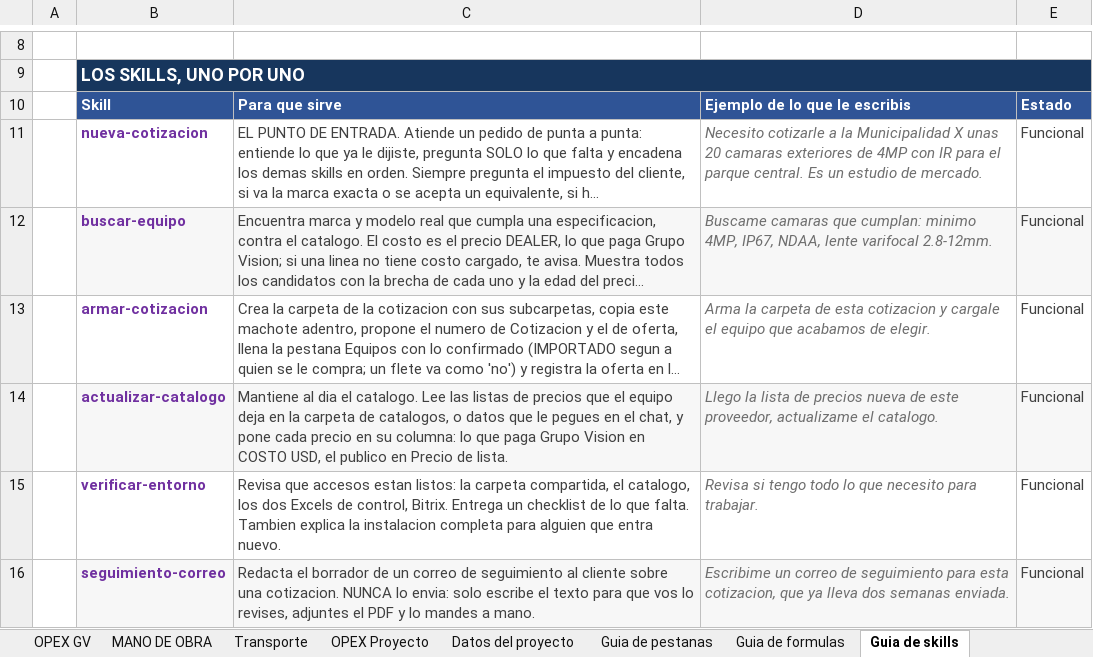
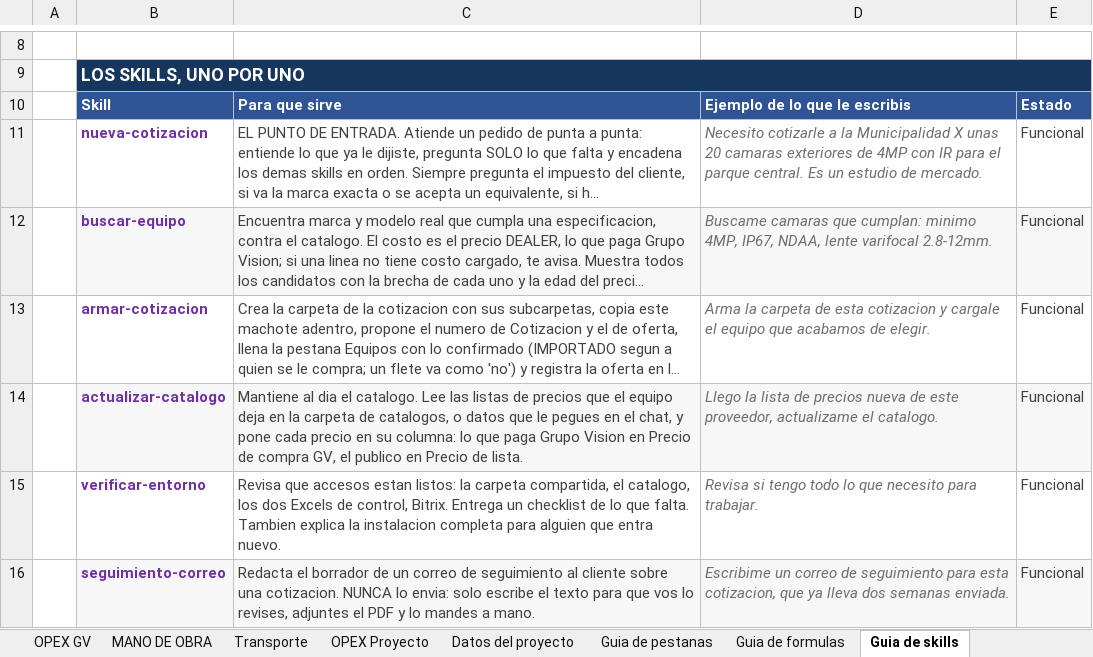
Before and after one commit to frosalesvision/Preventa-Automation, an Excel workbook: plugin-preventa/skills/armar-cotizacion/references/Machote Matriz y oferta.xlsx, sheet Guia de skills, drawn as a sheet; only a part is shown, gaps mark what is left out; long unchanged cells end in …; values as stored, in another font and other column widths than the file's, no borders; the diff names each change by its address in the sheet, - before the commit and + after, or states it on an @@ line.

```diff
--- a/plugin-preventa/skills/armar-cotizacion/references/Machote Matriz y oferta.xlsx (sheet Guia de skills)
+++ b/plugin-preventa/skills/armar-cotizacion/references/Machote Matriz y oferta.xlsx (sheet Guia de skills)
-C14: …Vision en COSTO USD, el publico…
+C14: …Vision en Precio de compra GV, el publico…
```
Also changed, not shown: sheet Datos del proyecto, sheet LEEME, sheet COTIZACIÓN, sheet COTIZACION (Financ), 5 other files.
